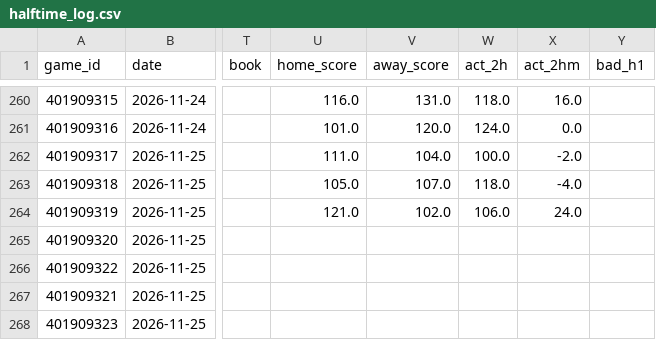
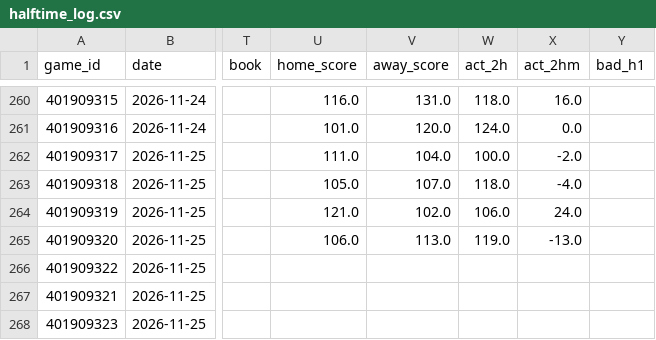
Before and after one commit to quintonmwilson/nba-model, a CSV file: model/halftime_log.csv, drawn as a sheet; only a part is shown, gaps mark what is left out; the diff names each change by its address in the sheet, - before the commit and + after, or states it on an @@ line.

```diff
--- a/model/halftime_log.csv
+++ b/model/halftime_log.csv
-U265 (home_score): (empty)
+U265 (home_score): 106.0
-V265 (away_score): (empty)
+V265 (away_score): 113.0
-W265 (act_2h): (empty)
+W265 (act_2h): 119.0
-X265 (act_2hm): (empty)
+X265 (act_2hm): -13.0
```
